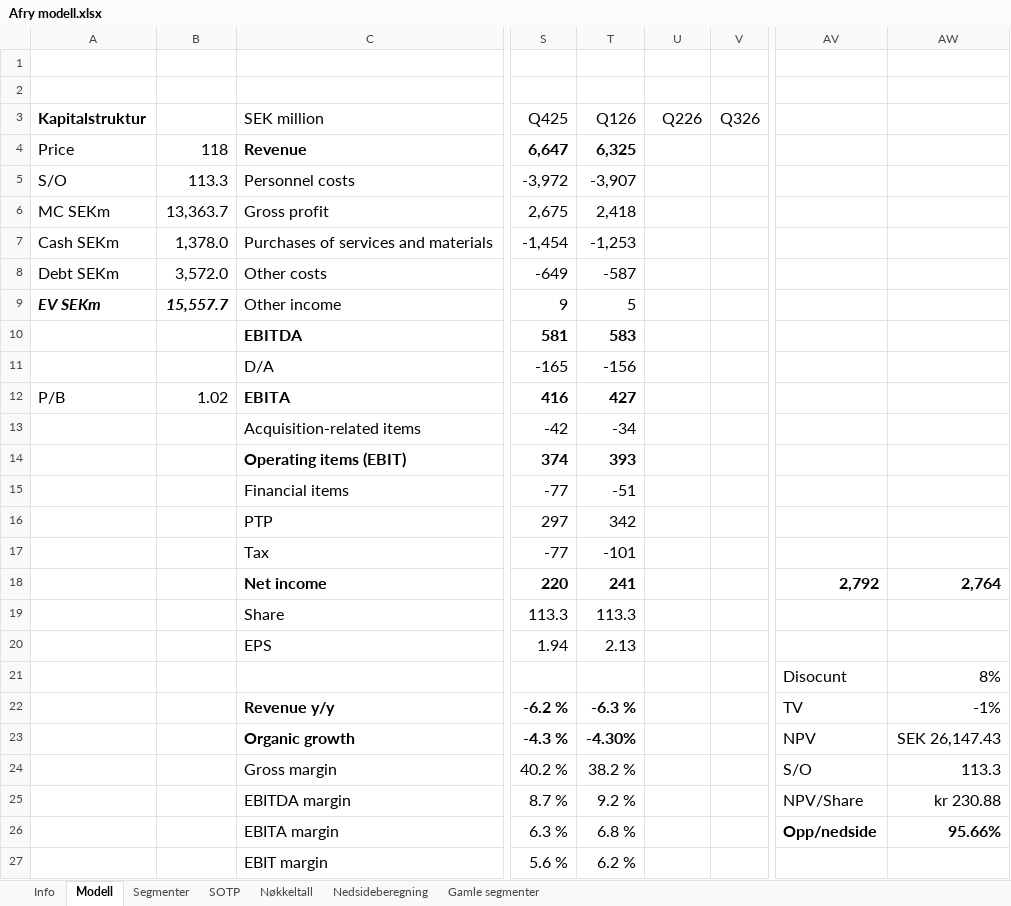
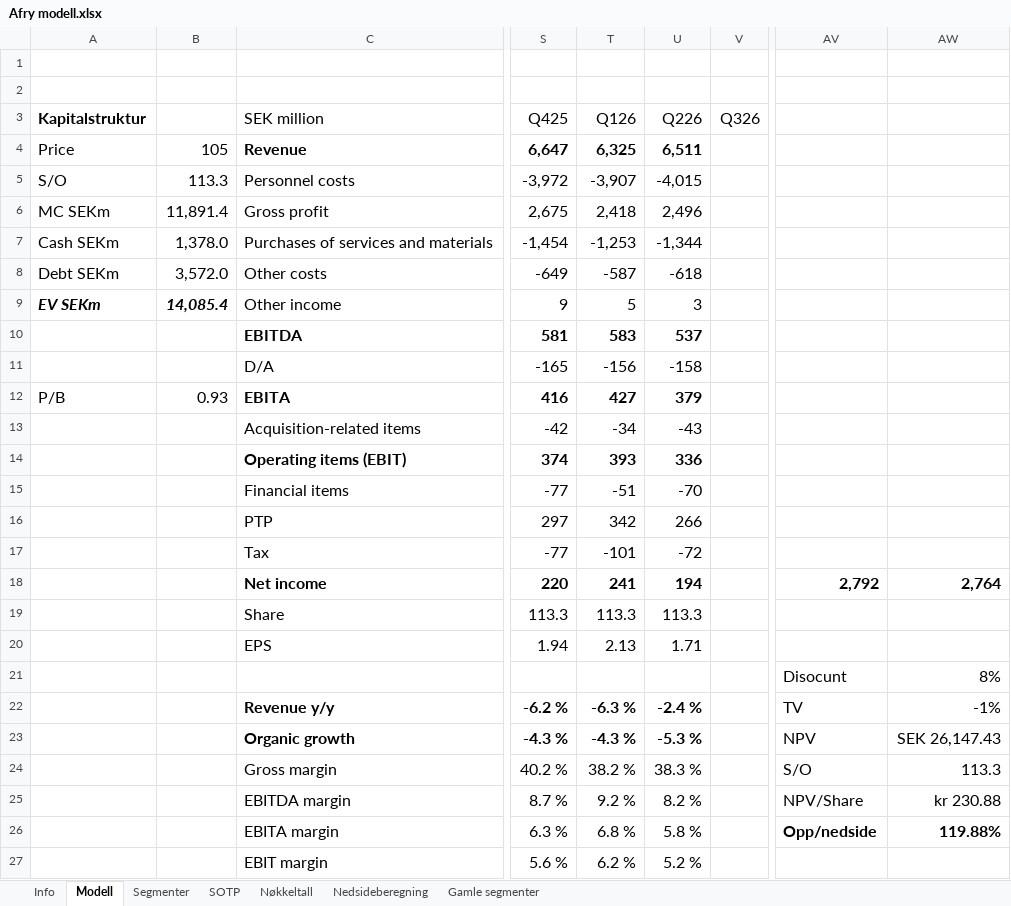
Before and after one commit to AugustHodt/Excel-modeller, an Excel workbook: Afry modell.xlsx, sheet Modell, drawn as a sheet; only a part is shown, gaps mark what is left out; values as stored, in another font and other column widths than the file's, no borders; the diff covers the shown part only; the diff names each change by its address in the sheet, - before the commit and + after, or states it on an @@ line.

```diff
--- a/Afry modell.xlsx (sheet Modell)
+++ b/Afry modell.xlsx (sheet Modell)
-B4: 118
+B4: 105
-U4 (Q226): (empty)
+U4 (Q226): 6,511
-U5 (Q226): (empty)
+U5 (Q226): -4,015
-B6: 13,363.7
+B6: 11,891.4
-U6 (Q226): (empty)
+U6 (Q226): 2,496
-U7 (Q226): (empty)
+U7 (Q226): -1,344
-U8 (Q226): (empty)
+U8 (Q226): -618
-B9: 15,557.7
+B9: 14,085.4
-U9 (Q226): (empty)
+U9 (Q226): 3
-U10 (Q226): (empty)
+U10 (Q226): 537
-U11 (Q226): (empty)
+U11 (Q226): -158
-B12: 1.02
+B12: 0.93
-U12 (Q226): (empty)
+U12 (Q226): 379
-U13 (Q226): (empty)
+U13 (Q226): -43
-U14 (Q226): (empty)
+U14 (Q226): 336
-U15 (Q226): (empty)
+U15 (Q226): -70
-U16 (Q226): (empty)
+U16 (Q226): 266
-U17 (Q226): (empty)
+U17 (Q226): -72
-U18 (Q226): (empty)
+U18 (Q226): 194
-U19 (Q226): (empty)
+U19 (Q226): 113.3
-U20 (Q226): (empty)
+U20 (Q226): 1.71
-U22 (Q226): (empty)
+U22 (Q226): -2.4 %
-T23 (Q126): -4.30%
+T23 (Q126): -4.3 %
-U23 (Q226): (empty)
+U23 (Q226): -5.3 %
-U24 (Q226): (empty)
+U24 (Q226): 38.3 %
-U25 (Q226): (empty)
+U25 (Q226): 8.2 %
-U26 (Q226): (empty)
+U26 (Q226): 5.8 %
-AW26: 95.66%
+AW26: 119.88%
-U27 (Q226): (empty)
+U27 (Q226): 5.2 %
```
Also changed, not shown: 56 edited cells elsewhere in this sheet, sheet Segmenter, sheet Nøkkeltall, sheet SOTP, sheet Nedsideberegning, formulas that keep their value, Europris modell.xlsx, NOD modell.xlsx, 3 other files.
